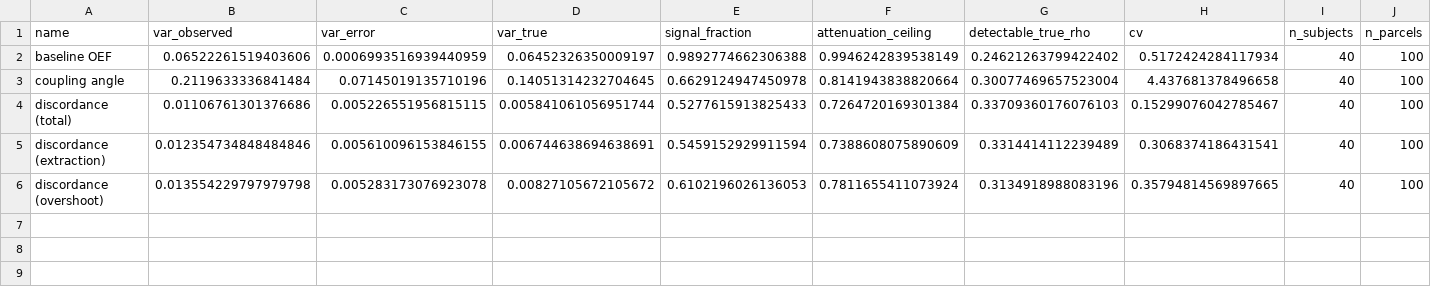
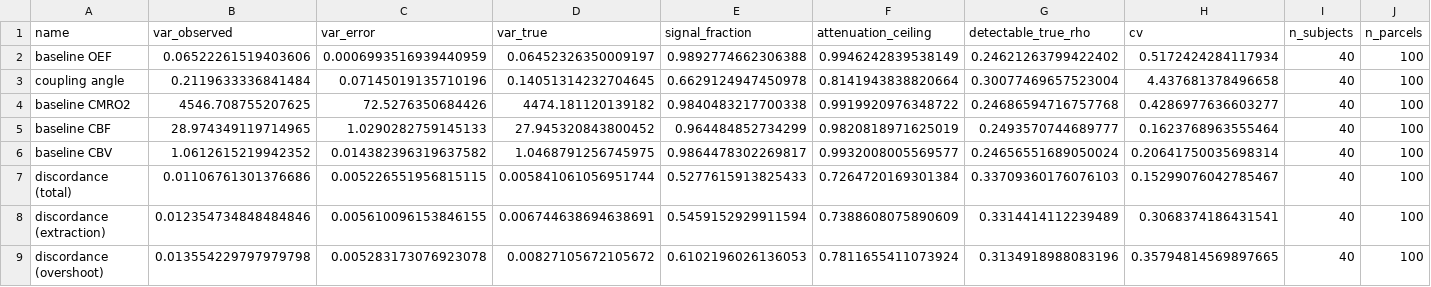
Before and after one commit to Beyond-InFinnity/discordance-transcriptomics, a CSV file: results/p0_dynamic_range_schaefer200x7.csv, drawn as a sheet; only a part is shown; rows hold the shown columns only; the diff names each change by its address in the sheet, - before the commit and + after, or states it on an @@ line.

```diff
--- a/results/p0_dynamic_range_schaefer200x7.csv
+++ b/results/p0_dynamic_range_schaefer200x7.csv
+row 4: baseline CMRO2 | 4546.708755207625 | 72.5276350684426 | 4474.181120139182 | 0.9840483217700338 | 0.9919920976348722 | 0.24686594716757768 | 0.4286977636603277 | 40 | 100
+row 5: baseline CBF | 28.974349119714965 | 1.0290282759145133 | 27.945320843800452 | 0.964484852734299 | 0.9820818971625019 | 0.2493570744689777 | 0.1623768963555464 | 40 | 100
+row 6: baseline CBV | 1.0612615219942352 | 0.014382396319637582 | 1.0468791256745975 | 0.9864478302269817 | 0.9932008005569577 | 0.24656551689050024 | 0.20641750035698314 | 40 | 100
```
Also changed, not shown: 8 other files.
